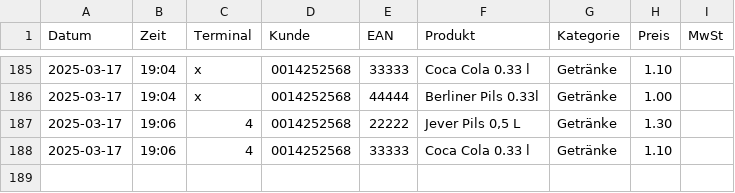
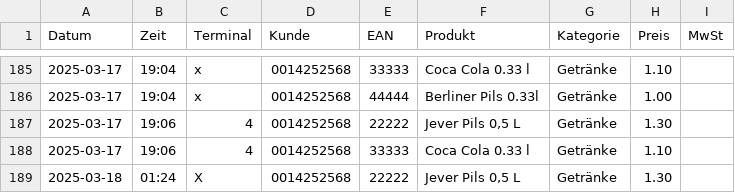
Before and after one commit to MaScho75/ClubCash, a CSV file: daten/verkaufsliste.csv, drawn as a sheet; only a part is shown, gaps mark what is left out.

```diff
--- a/daten/verkaufsliste.csv
+++ b/daten/verkaufsliste.csv
@@ -188 +188,2 @@ Datum;Zeit;Terminal;Kunde;EAN;Produkt;Kategorie;Preis;MwSt
 2025-03-17;19:06;4;0014252568;33333;"Coca Cola 0.33 l";Getränke;1.10;
+2025-03-18;01:24;X;0014252568;22222;"Jever Pils 0,5 L";Getränke;1.30;
```
Also changed, not shown: 1 other file.
